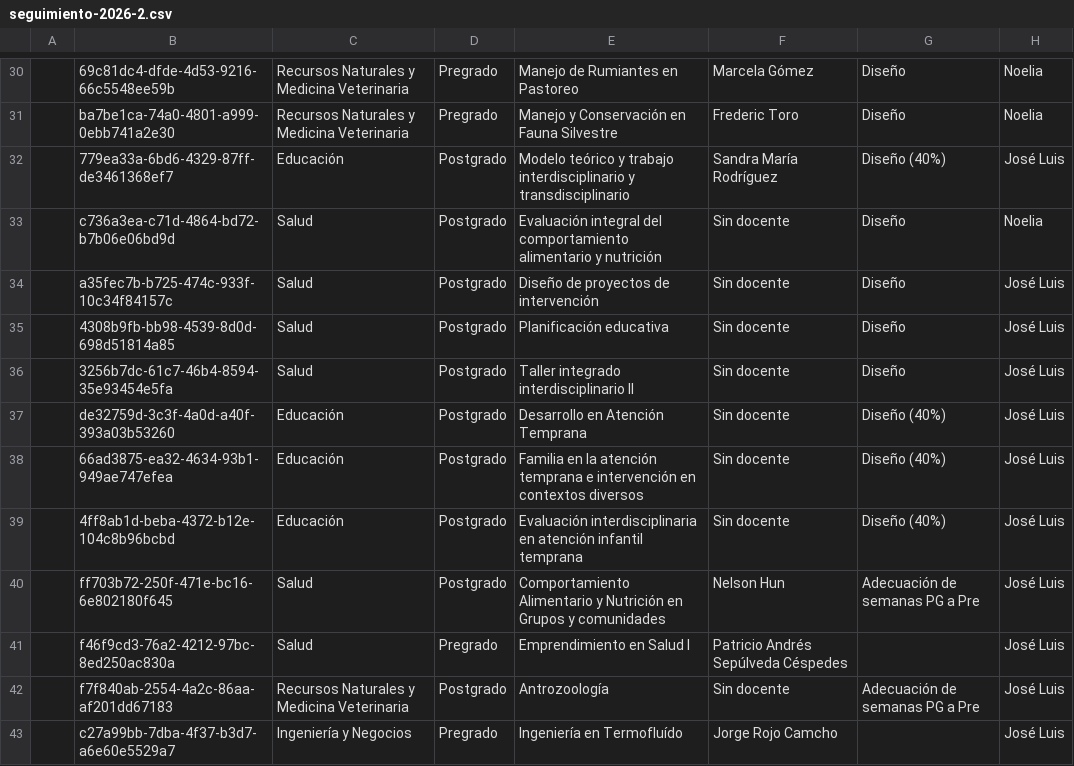
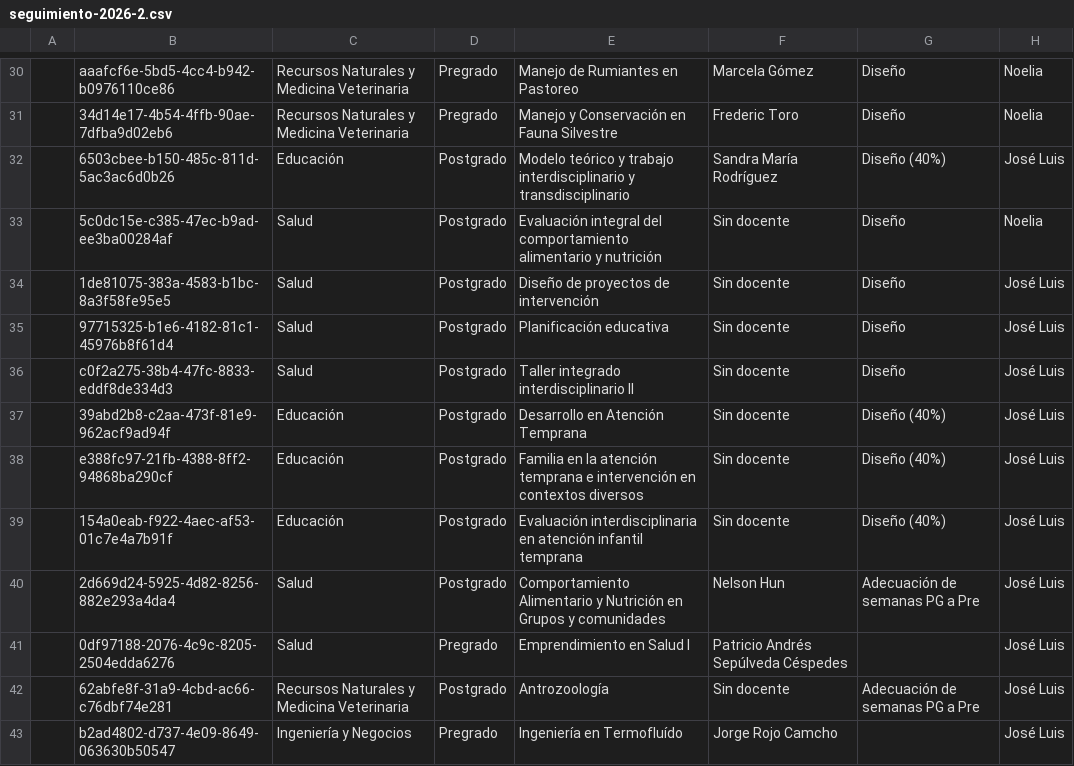
Before and after one commit to joseluissalazar81-spec/Seguimiento-proyecto-2026-2, a CSV file: data/seguimiento-2026-2.csv, drawn as a sheet; only a part is shown, gaps mark what is left out; the diff covers the shown part only; the diff names each change by its address in the sheet, - before the commit and + after, or states it on an @@ line.

```diff
--- a/data/seguimiento-2026-2.csv
+++ b/data/seguimiento-2026-2.csv
-B30: 69c81dc4-dfde-4d53-9216-66c5548ee59b
+B30: aaafcf6e-5bd5-4cc4-b942-b0976110ce86
-B31: ba7be1ca-74a0-4801-a999-0ebb741a2e30
+B31: 34d14e17-4b54-4ffb-90ae-7dfba9d02eb6
-B32: 779ea33a-6bd6-4329-87ff-de3461368ef7
+B32: 6503cbee-b150-485c-811d-5ac3ac6d0b26
-B33: c736a3ea-c71d-4864-bd72-b7b06e06bd9d
+B33: 5c0dc15e-c385-47ec-b9ad-ee3ba00284af
-B34: a35fec7b-b725-474c-933f-10c34f84157c
+B34: 1de81075-383a-4583-b1bc-8a3f58fe95e5
-B35: 4308b9fb-bb98-4539-8d0d-698d51814a85
+B35: 97715325-b1e6-4182-81c1-45976b8f61d4
-B36: 3256b7dc-61c7-46b4-8594-35e93454e5fa
+B36: c0f2a275-38b4-47fc-8833-eddf8de334d3
-B37: de32759d-3c3f-4a0d-a40f-393a03b53260
+B37: 39abd2b8-c2aa-473f-81e9-962acf9ad94f
-B38: 66ad3875-ea32-4634-93b1-949ae747efea
+B38: e388fc97-21fb-4388-8ff2-94868ba290cf
-B39: 4ff8ab1d-beba-4372-b12e-104c8b96bcbd
+B39: 154a0eab-f922-4aec-af53-01c7e4a7b91f
-B40: ff703b72-250f-471e-bc16-6e802180f645
+B40: 2d669d24-5925-4d82-8256-882e293a4da4
-B41: f46f9cd3-76a2-4212-97bc-8ed250ac830a
+B41: 0df97188-2076-4c9c-8205-2504edda6276
-B42: f7f840ab-2554-4a2c-86aa-af201dd67183
+B42: 62abfe8f-31a9-4cbd-ac66-c76dbf74e281
-B43: c27a99bb-7dba-4f37-b3d7-a6e60e5529a7
+B43: b2ad4802-d737-4e09-8649-063630b50547
```
Also changed, not shown: 55 edited cells elsewhere in this file.
